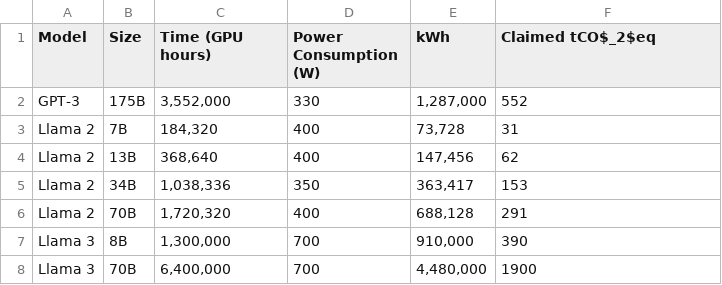
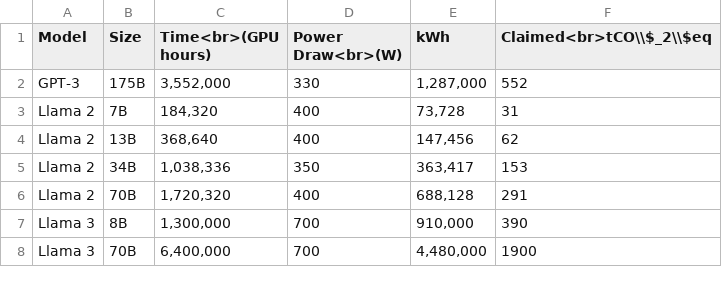
Before and after one commit to ahgraber/AIMLbling-about, a CSV file: content/blog/ai-is-the-new-hotness/power_emissions.csv, drawn as a sheet.

```diff
--- a/content/blog/ai-is-the-new-hotness/power_emissions.csv
+++ b/content/blog/ai-is-the-new-hotness/power_emissions.csv
@@ -1,2 +1,2 @@
-Model,Size,Time (GPU hours),Power Consumption (W),kWh,Claimed tCO$_2$eq
+Model,Size,Time<br>(GPU hours),Power Draw<br>(W),kWh,Claimed<br>tCO\\$_2\\$eq
 GPT-3,175B,"3,552,000",330,"1,287,000",552
```
Also changed, not shown: content/blog/llama3-cohort/benchmarks.csv, content/blog/llama3-cohort/environmental_impact.csv, 19 other files.
